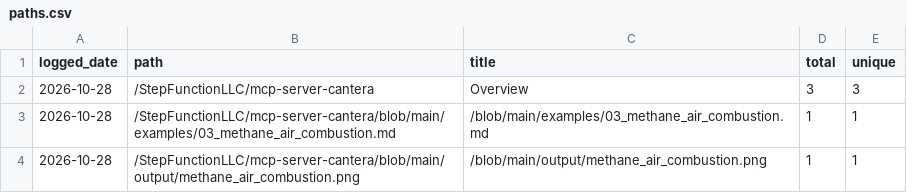
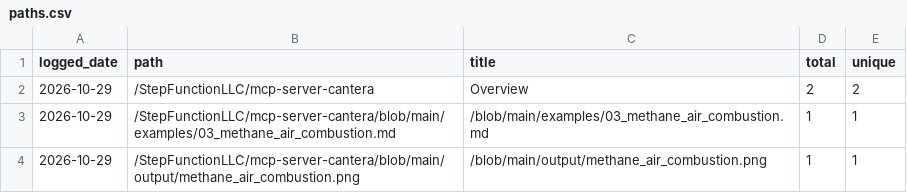
Before and after one commit to StepFunctionLLC/mcp-server-cantera, a CSV file: traffic-logger/data/paths.csv, drawn as a sheet.

```diff
--- a/traffic-logger/data/paths.csv
+++ b/traffic-logger/data/paths.csv
@@ -1,4 +1,4 @@
 logged_date,path,title,total,unique
-2026-10-28,/StepFunctionLLC/mcp-server-cantera,Overview,3,3
-2026-10-28,/StepFunctionLLC/mcp-server-cantera/blob/main/examples/03_methane_air_combustion.md,/blob/main/examples/03_methane_air_combustion.md,1,1
-2026-10-28,/StepFunctionLLC/mcp-server-cantera/blob/main/output/methane_air_combustion.png,/blob/main/output/methane_air_combustion.png,1,1
+2026-10-29,/StepFunctionLLC/mcp-server-cantera,Overview,2,2
+2026-10-29,/StepFunctionLLC/mcp-server-cantera/blob/main/examples/03_methane_air_combustion.md,/blob/main/examples/03_methane_air_combustion.md,1,1
+2026-10-29,/StepFunctionLLC/mcp-server-cantera/blob/main/output/methane_air_combustion.png,/blob/main/output/methane_air_combustion.png,1,1
```
Also changed, not shown: traffic-logger/data/clones.csv, traffic-logger/data/views.csv, 1 other file.
